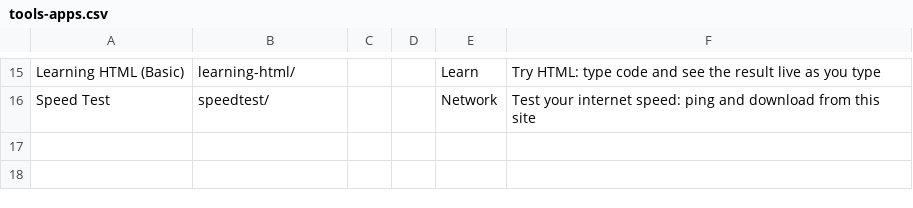
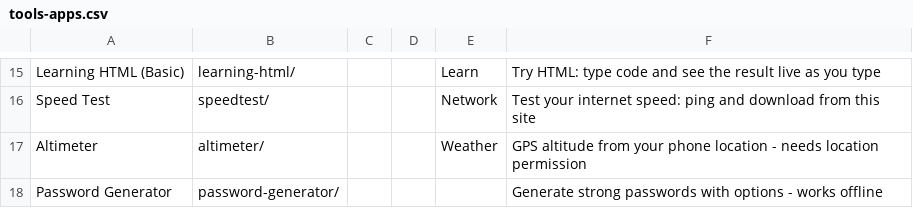
Before and after one commit to jor-teron/sites, a CSV file: apps/tools/tools-apps.csv, drawn as a sheet; only a part is shown, gaps mark what is left out; the diff names each change by its address in the sheet, - before the commit and + after, or states it on an @@ line.

Commit message:
NI1: import apps from Netlify (altimeter, password-generator, rps, sudoku)

```diff
--- a/apps/tools/tools-apps.csv
+++ b/apps/tools/tools-apps.csv
+row 17: Altimeter | altimeter/ |  |  | Weather | GPS altitude from your phone location - needs location permission
+row 18: Password Generator | password-generator/ |  |  |  | Generate strong passwords with options - works offline
```
Also changed, not shown: apps/games/games-apps.csv, 21 other files.
